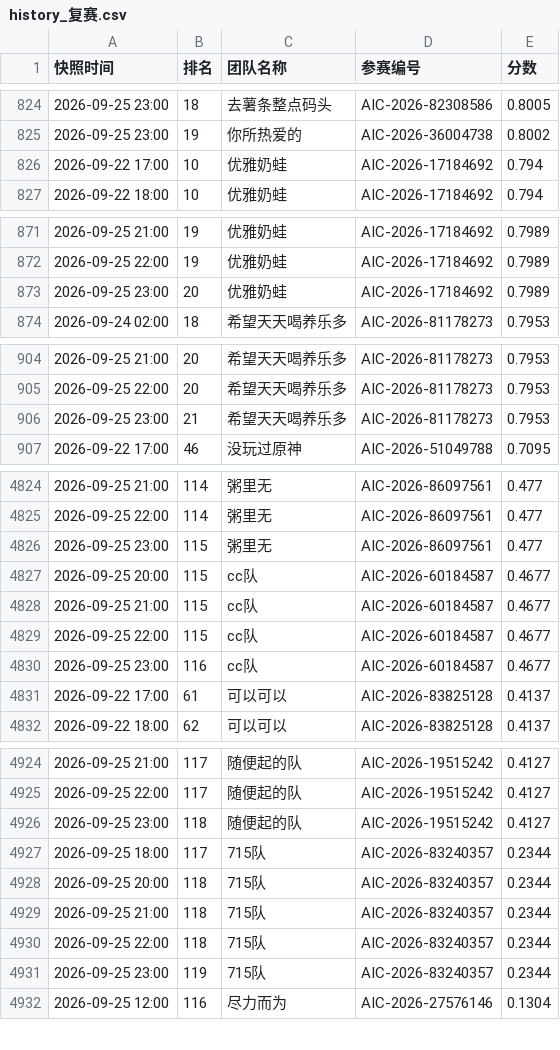
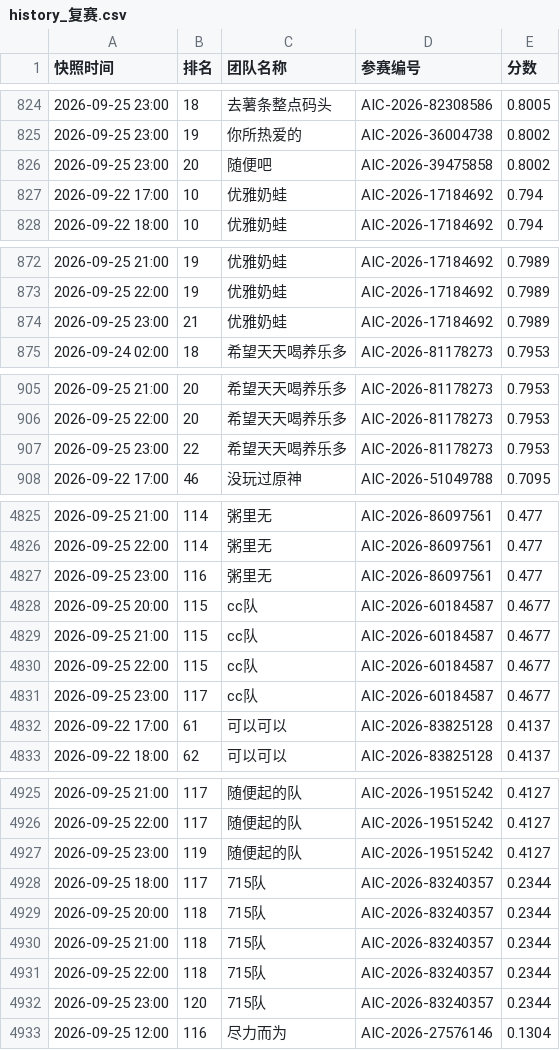
Before and after one commit to KirkG529/aic-rank-report, a CSV file: data/export/history_复赛.csv, drawn as a sheet; only a part is shown, gaps mark what is left out; the diff covers the shown part only.

```diff
--- a/data/export/history_复赛.csv
+++ b/data/export/history_复赛.csv
@@ -825,2 +825,3 @@
 2026-09-25 23:00,19,你所热爱的,AIC-2026-36004738,0.8002
+2026-09-25 23:00,20,随便吧,AIC-2026-39475858,0.8002
 2026-09-22 17:00,10,优雅奶蛙,AIC-2026-17184692,0.794
@@ -872,3 +873,3 @@
 2026-09-25 22:00,19,优雅奶蛙,AIC-2026-17184692,0.7989
-2026-09-25 23:00,20,优雅奶蛙,AIC-2026-17184692,0.7989
+2026-09-25 23:00,21,优雅奶蛙,AIC-2026-17184692,0.7989
 2026-09-24 02:00,18,希望天天喝养乐多,AIC-2026-81178273,0.7953
@@ -905,3 +906,3 @@
 2026-09-25 22:00,20,希望天天喝养乐多,AIC-2026-81178273,0.7953
-2026-09-25 23:00,21,希望天天喝养乐多,AIC-2026-81178273,0.7953
+2026-09-25 23:00,22,希望天天喝养乐多,AIC-2026-81178273,0.7953
 2026-09-22 17:00,46,没玩过原神,AIC-2026-51049788,0.7095
@@ -4825,3 +4826,3 @@
 2026-09-25 22:00,114,粥里无,AIC-2026-86097561,0.477
-2026-09-25 23:00,115,粥里无,AIC-2026-86097561,0.477
+2026-09-25 23:00,116,粥里无,AIC-2026-86097561,0.477
 2026-09-25 20:00,115,cc队,AIC-2026-60184587,0.4677
@@ -4829,3 +4830,3 @@
 2026-09-25 22:00,115,cc队,AIC-2026-60184587,0.4677
-2026-09-25 23:00,116,cc队,AIC-2026-60184587,0.4677
+2026-09-25 23:00,117,cc队,AIC-2026-60184587,0.4677
 2026-09-22 17:00,61,可以可以,AIC-2026-83825128,0.4137
@@ -4925,3 +4926,3 @@
 2026-09-25 22:00,117,随便起的队,AIC-2026-19515242,0.4127
-2026-09-25 23:00,118,随便起的队,AIC-2026-19515242,0.4127
+2026-09-25 23:00,119,随便起的队,AIC-2026-19515242,0.4127
 2026-09-25 18:00,117,715队,AIC-2026-83240357,0.2344
@@ -4930,3 +4931,3 @@
 2026-09-25 22:00,118,715队,AIC-2026-83240357,0.2344
-2026-09-25 23:00,119,715队,AIC-2026-83240357,0.2344
+2026-09-25 23:00,120,715队,AIC-2026-83240357,0.2344
 2026-09-25 12:00,116,尽力而为,AIC-2026-27576146,0.1304
```
Also changed, not shown: 96 edited cells elsewhere in this file, data/export/standings_复赛.csv, 4 other files.
